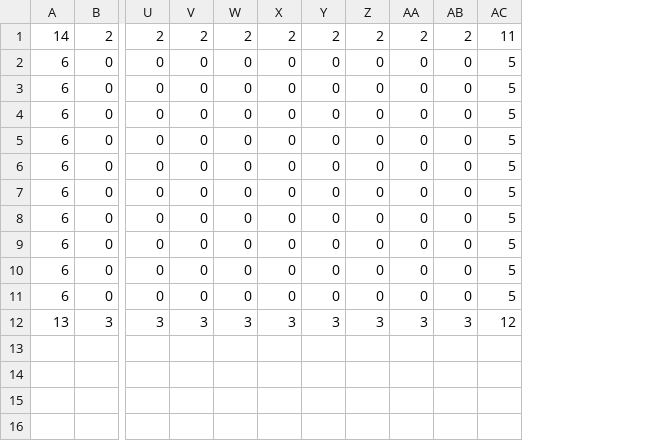
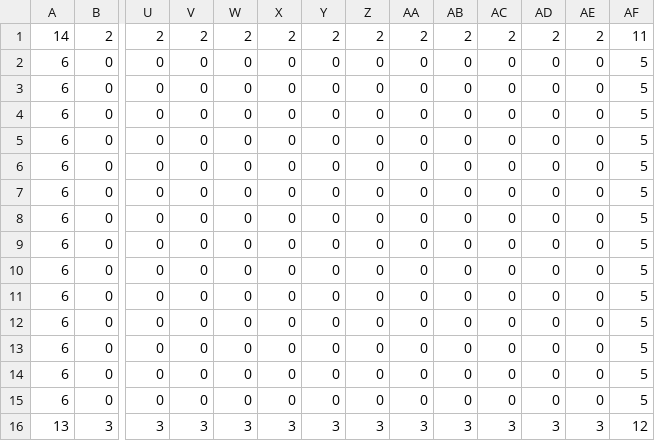
Before and after one commit to 0x70b1a5/nametbd, a CSV file: assets/map.csv, drawn as a sheet; only a part is shown, gaps mark what is left out; rows hold the shown columns only; the diff names each change by its address in the sheet, - before the commit and + after, or states it on an @@ line.

```diff
--- a/assets/map.csv
+++ b/assets/map.csv
+column AC, rows 1-11: 2 | 0 | 0 | 0 | 0 | 0 | 0 | 0 | 0 | 0 | 0; row 16: 3
+column AD, rows 1-11: 2 | 0 | 0 | 0 | 0 | 0 | 0 | 0 | 0 | 0 | 0; row 16: 3
+column AE, rows 1-11: 2 | 0 | 0 | 0 | 0 | 0 | 0 | 0 | 0 | 0 | 0; row 16: 3
+row 12: 6 | 0 | 0 | 0 | 0 | 0 | 0 | 0 | 0 | 0 | 0 | 0 | 0 | 5
+row 13: 6 | 0 | 0 | 0 | 0 | 0 | 0 | 0 | 0 | 0 | 0 | 0 | 0 | 5
+row 14: 6 | 0 | 0 | 0 | 0 | 0 | 0 | 0 | 0 | 0 | 0 | 0 | 0 | 5
+row 15: 6 | 0 | 0 | 0 | 0 | 0 | 0 | 0 | 0 | 0 | 0 | 0 | 0 | 5
```
Also changed, not shown: 2 other files.
